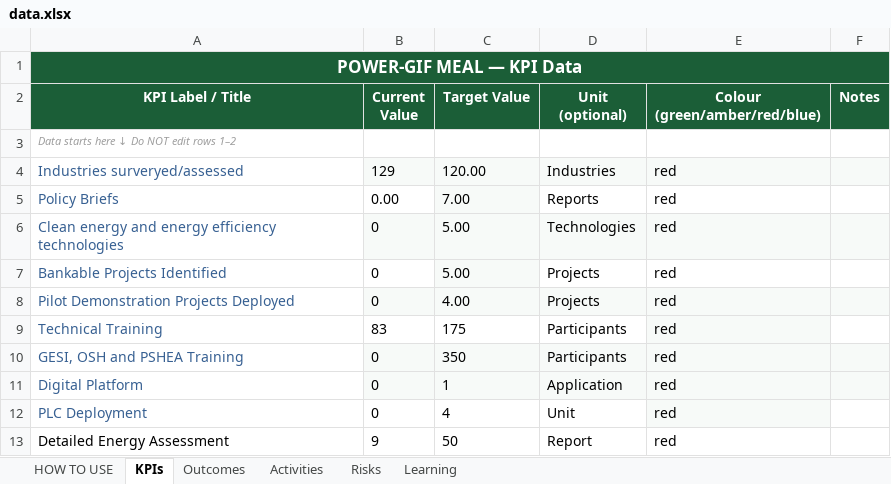
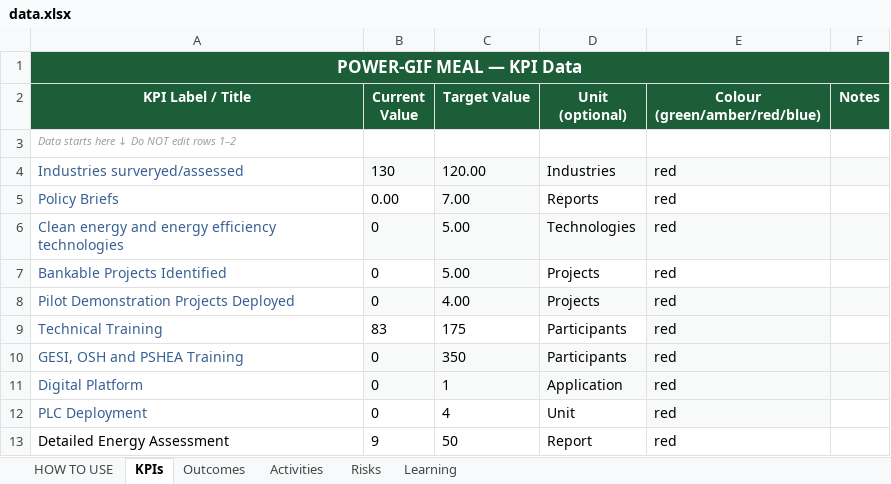
Before and after one commit to Shinza-crtnepal/Power_GIF_Dashboard, an Excel workbook: data.xlsx, sheet KPIs, drawn as a sheet; values as stored, in another font and other column widths than the file's, no borders; the diff names each change by its address in the sheet, - before the commit and + after, or states it on an @@ line.

Commit message:
Add files via upload

```diff
--- a/data.xlsx (sheet KPIs)
+++ b/data.xlsx (sheet KPIs)
-B4 (Current Value): 129
+B4 (Current Value): 130
```
